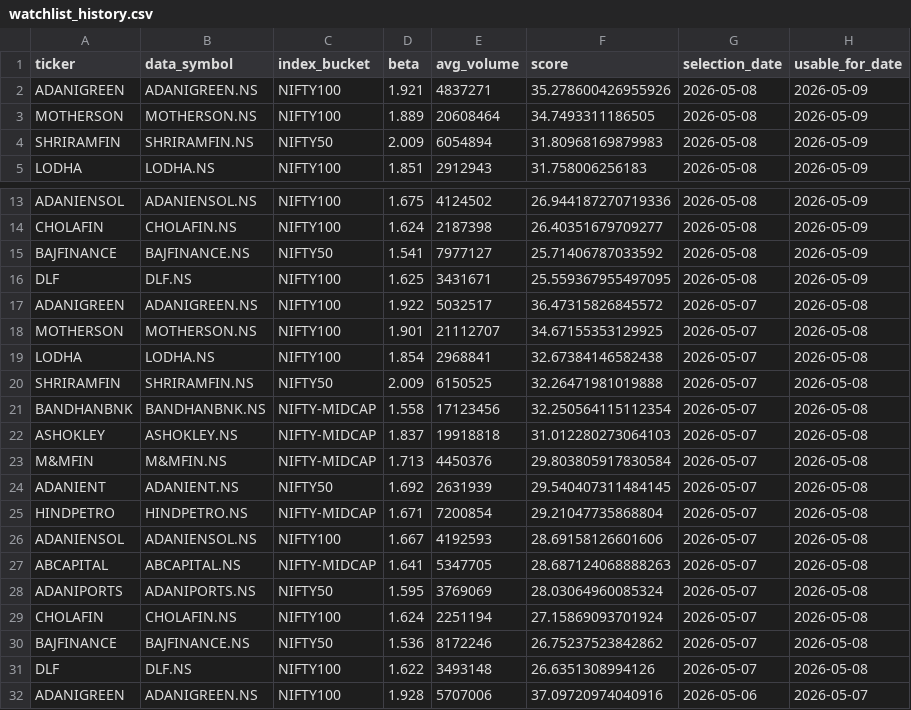
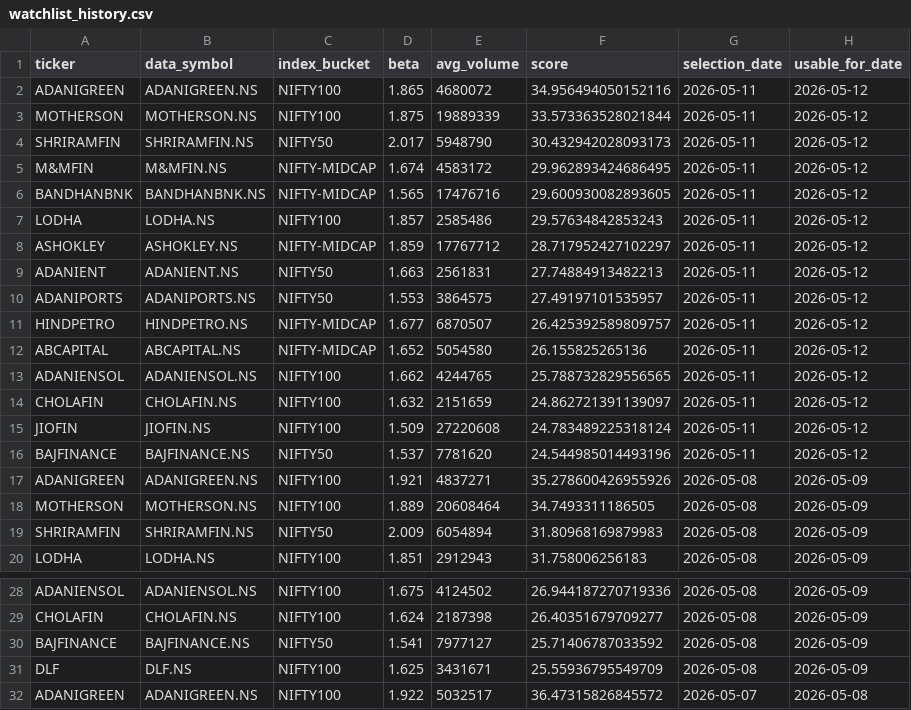
Before and after one commit to arun906/ScalpingApp, a CSV file: watchlist_history.csv, drawn as a sheet; only a part is shown, gaps mark what is left out; the shorter side is filled out with more unchanged rows.

```diff
--- a/watchlist_history.csv
+++ b/watchlist_history.csv
@@ -1,2 +1,17 @@
 ticker,data_symbol,index_bucket,beta,avg_volume,score,selection_date,usable_for_date
+ADANIGREEN,ADANIGREEN.NS,NIFTY100,1.865,4680072,34.956494050152116,2026-05-11,2026-05-12
+MOTHERSON,MOTHERSON.NS,NIFTY100,1.875,19889339,33.573363528021844,2026-05-11,2026-05-12
+SHRIRAMFIN,SHRIRAMFIN.NS,NIFTY50,2.017,5948790,30.432942028093173,2026-05-11,2026-05-12
+M&MFIN,M&MFIN.NS,NIFTY-MIDCAP,1.674,4583172,29.962893424686495,2026-05-11,2026-05-12
+BANDHANBNK,BANDHANBNK.NS,NIFTY-MIDCAP,1.565,17476716,29.600930082893605,2026-05-11,2026-05-12
+LODHA,LODHA.NS,NIFTY100,1.857,2585486,29.57634842853243,2026-05-11,2026-05-12
+ASHOKLEY,ASHOKLEY.NS,NIFTY-MIDCAP,1.859,17767712,28.717952427102297,2026-05-11,2026-05-12
+ADANIENT,ADANIENT.NS,NIFTY50,1.663,2561831,27.74884913482213,2026-05-11,2026-05-12
+ADANIPORTS,ADANIPORTS.NS,NIFTY50,1.553,3864575,27.49197101535957,2026-05-11,2026-05-12
+HINDPETRO,HINDPETRO.NS,NIFTY-MIDCAP,1.677,6870507,26.425392589809757,2026-05-11,2026-05-12
+ABCAPITAL,ABCAPITAL.NS,NIFTY-MIDCAP,1.652,5054580,26.155825265136,2026-05-11,2026-05-12
+ADANIENSOL,ADANIENSOL.NS,NIFTY100,1.662,4244765,25.788732829556565,2026-05-11,2026-05-12
+CHOLAFIN,CHOLAFIN.NS,NIFTY100,1.632,2151659,24.862721391139097,2026-05-11,2026-05-12
+JIOFIN,JIOFIN.NS,NIFTY100,1.509,27220608,24.783489225318124,2026-05-11,2026-05-12
+BAJFINANCE,BAJFINANCE.NS,NIFTY50,1.537,7781620,24.544985014493196,2026-05-11,2026-05-12
 ADANIGREEN,ADANIGREEN.NS,NIFTY100,1.921,4837271,35.278600426955926,2026-05-08,2026-05-09
@@ -15,3 +30,3 @@ CHOLAFIN,CHOLAFIN.NS,NIFTY100,1.624,2187398,26.40351679709277,2026-05-08,2026-05
 BAJFINANCE,BAJFINANCE.NS,NIFTY50,1.541,7977127,25.71406787033592,2026-05-08,2026-05-09
-DLF,DLF.NS,NIFTY100,1.625,3431671,25.559367955497095,2026-05-08,2026-05-09
+DLF,DLF.NS,NIFTY100,1.625,3431671,25.55936795549709,2026-05-08,2026-05-09
 ADANIGREEN,ADANIGREEN.NS,NIFTY100,1.922,5032517,36.47315826845572,2026-05-07,2026-05-08
```
Also changed, not shown: active_watchlist.csv.
